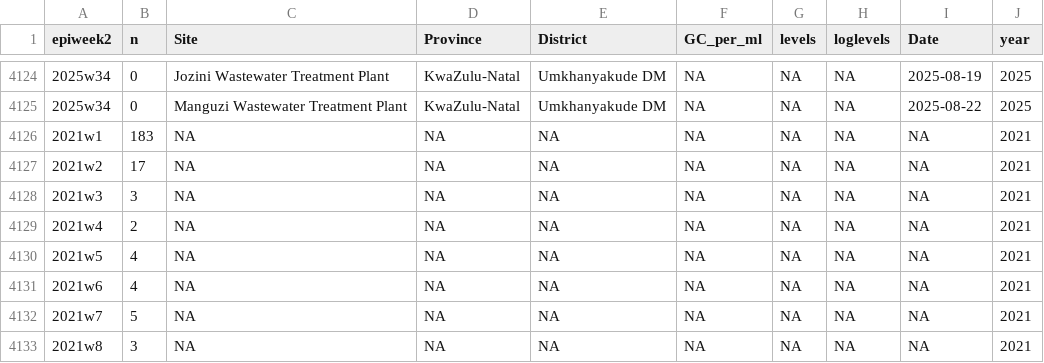
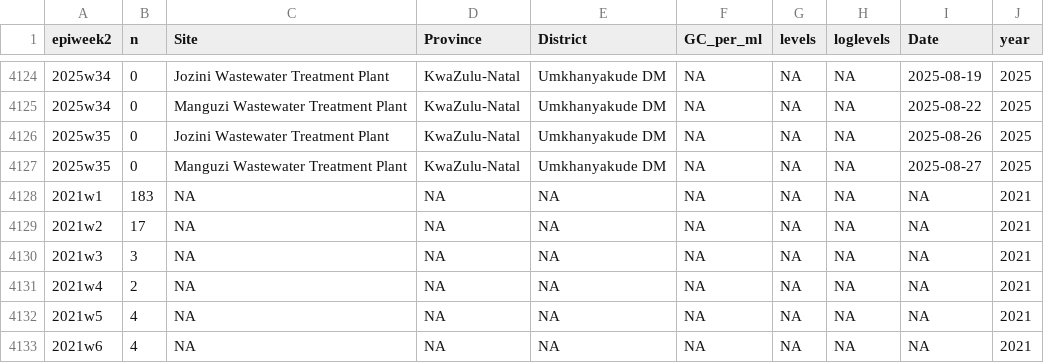
Before and after one commit to NICD-Wastewater-Genomics/NICD-Dash-Data, a CSV file: provincial_cases_vs_levels.csv, drawn as a sheet; only a part is shown, gaps mark what is left out; the shorter side is filled out with more unchanged rows; the diff names each change by its address in the sheet, - before the commit and + after, or states it on an @@ line.

Commit message:
automated quantitative data update

```diff
--- a/provincial_cases_vs_levels.csv
+++ b/provincial_cases_vs_levels.csv
+row 4126: 2025w35 | 0 | Jozini Wastewater Treatment Plant | KwaZulu-Natal | Umkhanyakude DM | NA | NA | NA | 2025-08-26 | 2025
+row 4127: 2025w35 | 0 | Manguzi Wastewater Treatment Plant | KwaZulu-Natal | Umkhanyakude DM | NA | NA | NA | 2025-08-27 | 2025
```
Also changed, not shown: rsa_cases_vs_levels.csv.
